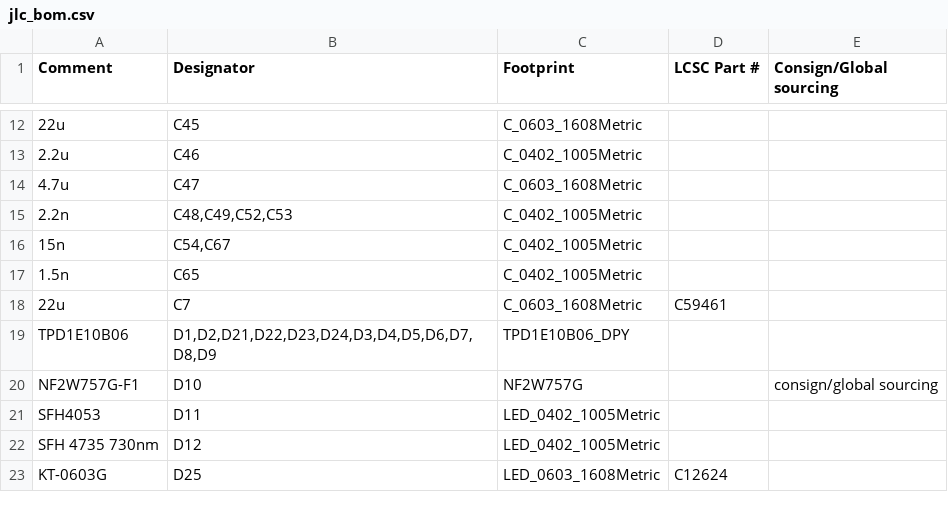
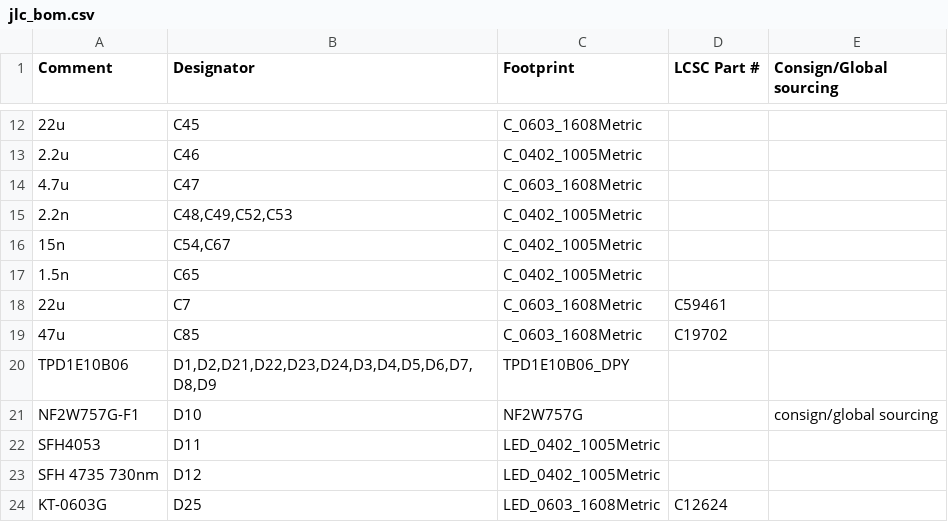
Before and after one commit to Riyu-D1/VitalQuant, a CSV file: hardware/pcb/jlc_bom.csv, drawn as a sheet; only a part is shown, gaps mark what is left out.

```diff
--- a/hardware/pcb/jlc_bom.csv
+++ b/hardware/pcb/jlc_bom.csv
@@ -18,2 +18,3 @@ Comment,Designator,Footprint,LCSC Part #,Consign/Global sourcing
 22u,C7,C_0603_1608Metric,C59461,
+47u,C85,C_0603_1608Metric,C19702,
 TPD1E10B06,"D1,D2,D21,D22,D23,D24,D3,D4,D5,D6,D7,D8,D9",TPD1E10B06_DPY,,
```
Also changed, not shown: hardware/pcb/jlc_cpl.csv, hardware/pcb/vitalq_hw_v1_bom.csv, 15 other files.
